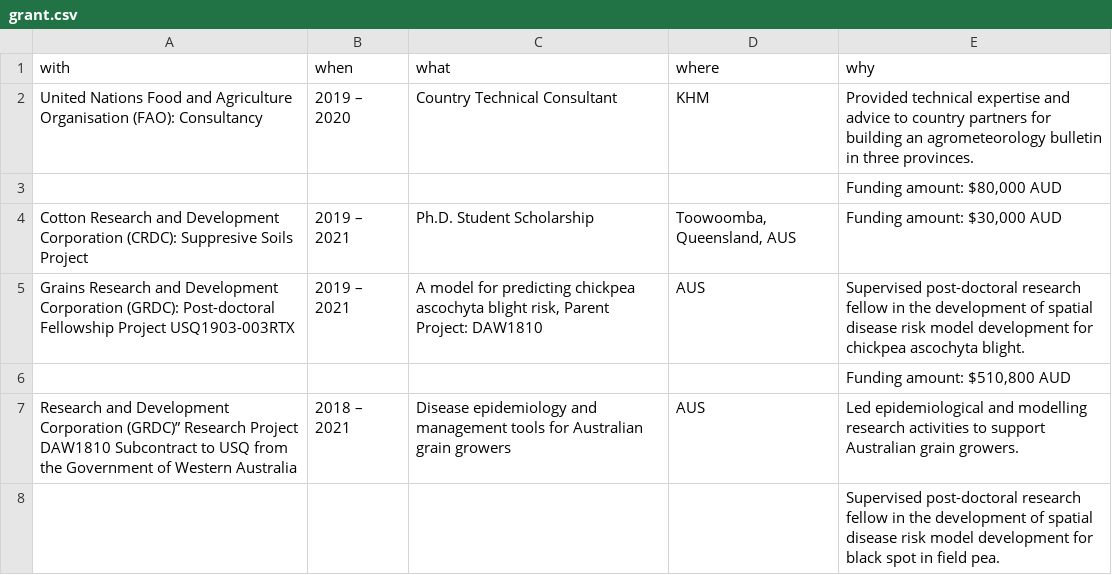
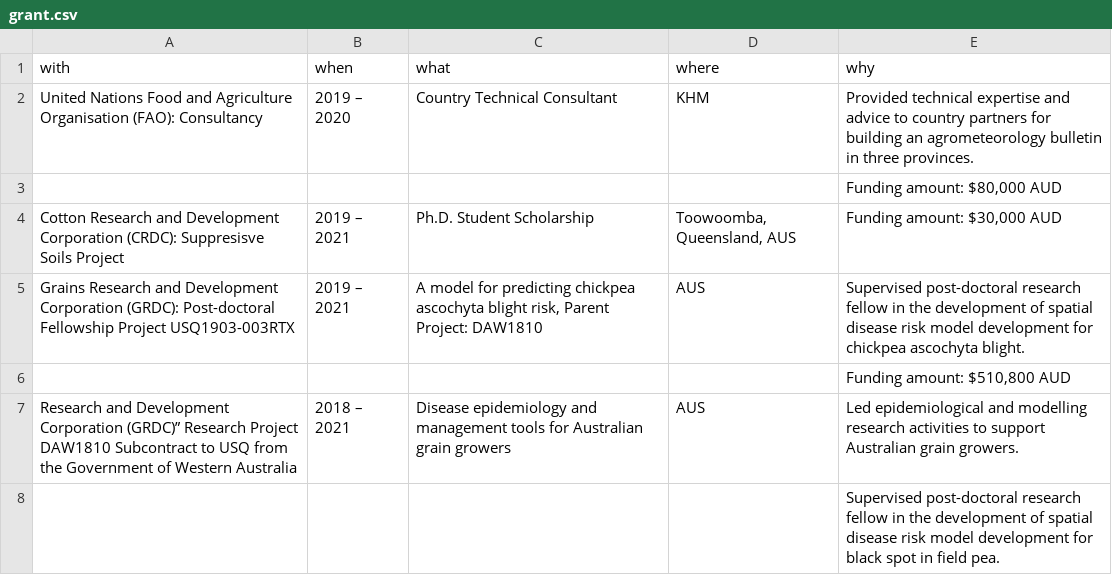
Before and after one commit to adamhsparks/AHSparks_CV, a CSV file: data/grant.csv, drawn as a sheet; only a part is shown.

```diff
--- a/data/grant.csv
+++ b/data/grant.csv
@@ -3,3 +3,3 @@ United Nations Food and Agriculture Organisation (FAO): Consultancy,2019 – 202
 ,,,,"Funding amount: $80,000 AUD"
-Cotton Research and Development Corporation (CRDC): Suppresive Soils Project,2019 – 2021,Ph.D. Student Scholarship,"Toowoomba, Queensland, AUS ","Funding amount: $30,000 AUD"
+Cotton Research and Development Corporation (CRDC): Suppresisve Soils Project,2019 – 2021,Ph.D. Student Scholarship,"Toowoomba, Queensland, AUS ","Funding amount: $30,000 AUD"
 Grains Research and Development Corporation (GRDC): Post-doctoral Fellowship Project USQ1903-003RTX,2019 – 2021,"A model for predicting chickpea ascochyta blight risk, Parent Project: DAW1810",AUS,Supervised post-doctoral research fellow in the development of spatial disease risk model development for chickpea ascochyta blight.
```
Also changed, not shown: 2 other files.
